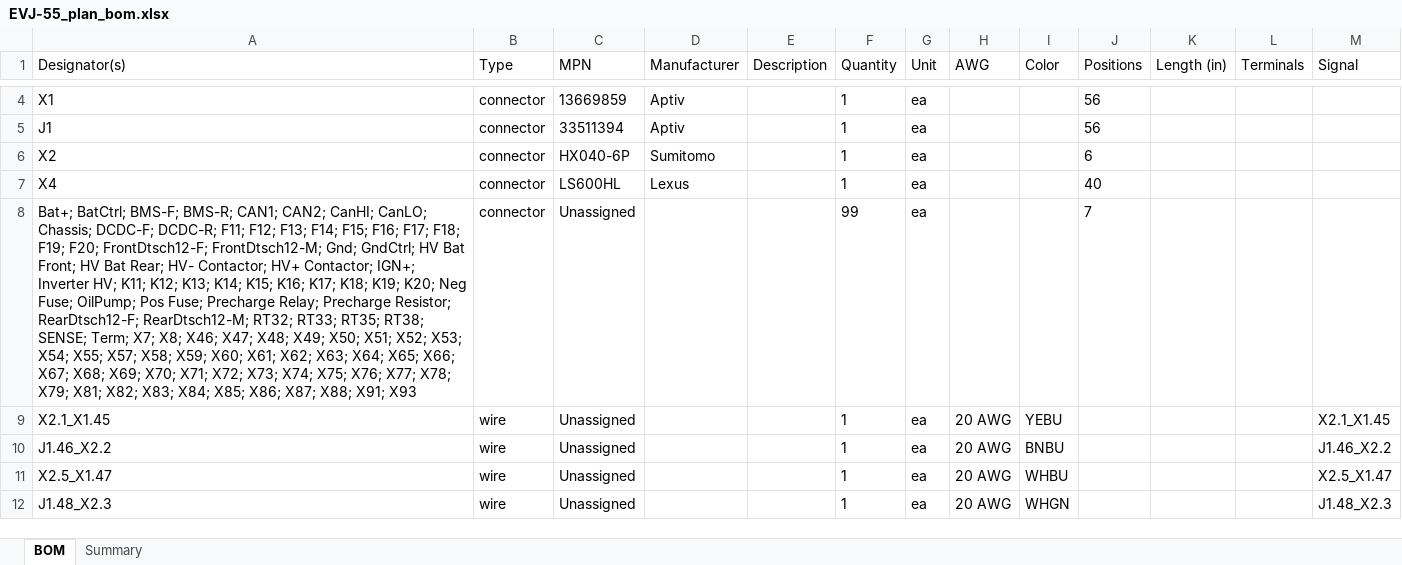
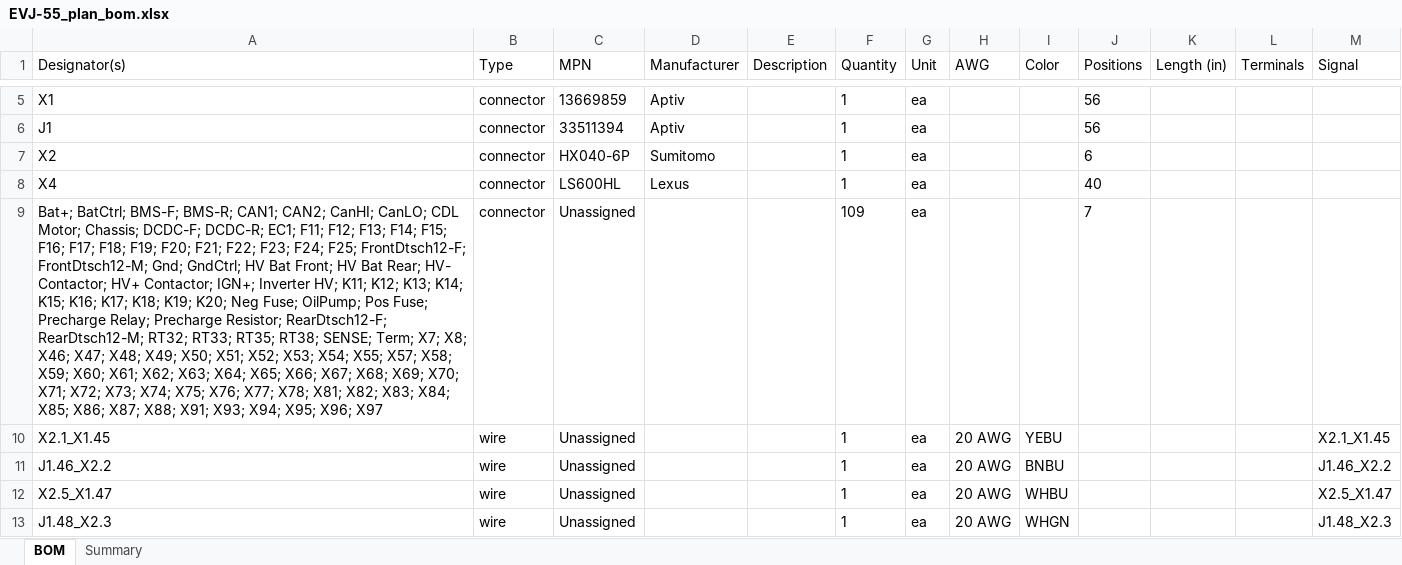
Before and after one commit to hpeyerl/evj55, an Excel workbook: wiring/rendered/EVJ-55_plan_bom.xlsx, sheet BOM, drawn as a sheet; only a part is shown, gaps mark what is left out; values as stored, in another font and other column widths than the file's, no borders; addresses are those after the commit; the diff covers the shown part only; the diff names each change by its address in the sheet, - before the commit and + after, or states it on an @@ line.

```diff
--- a/wiring/rendered/EVJ-55_plan_bom.xlsx (sheet BOM)
+++ b/wiring/rendered/EVJ-55_plan_bom.xlsx (sheet BOM)
-A9 (Designator(s)): …CanHI; CanLO; Chassis; DCDC-F; DCDC-R; F11; F12; F13; F14; F15; F16; F17; F18; F19; F20; FrontDtsch12-F; FrontDtsch12-M; Gnd; GndCtrl; HV Bat Front; HV Bat Rear; HV- Contactor; HV+ Contactor; IGN+; Inverter HV; K11; K12; K13; K14; K15; K16; K17; K18; K19; K20; Neg Fuse; OilPump; Pos Fuse; Precharge Relay; Precharge Resistor; RearDtsch12-F; RearDtsch12-M; RT32; RT33; RT35; RT38; SENSE; Term; X7; X8; X46; X47; X48; X49; X50; X51; X52; X53; X54; X55; X57; X58; X59; X60; X61; X62; X63; X64; X65; X66; X67; X68; X69; X70; X71; X72; X73; X74; X75; X76; X77; X78; X79; X81; X82; X83; X84; X85; X86; X87; X88; X91; X93
+A9 (Designator(s)): …CanHI; CanLO; CDL Motor; Chassis; DCDC-F; DCDC-R; EC1; F11; F12; F13; F14; F15; F16; F17; F18; F19; F20; F21; F22; F23; F24; F25; FrontDtsch12-F; FrontDtsch12-M; Gnd; GndCtrl; HV Bat Front; HV Bat Rear; HV- Contactor; HV+ Contactor; IGN+; Inverter HV; K11; K12; K13; K14; K15; K16; K17; K18; K19; K20; Neg Fuse; OilPump; Pos Fuse; Precharge Relay; Precharge Resistor; RearDtsch12-F; RearDtsch12-M; RT32; RT33; RT35; RT38; SENSE; Term; X7; X8; X46; X47; X48; X49; X50; X51; X52; X53; X54; X55; X57; X58; X59; X60; X61; X62; X63; X64; X65; X66; X67; X68; X69; X70; X71; X72; X73; X74; X75; X76; X77; X78; X81; X82; X83; X84; X85; X86; X87; X88; X91; X93; X94; X95; X96; X97
-F9 (Quantity): 99
+F9 (Quantity): 109
```
Also changed, not shown: 2 added rows and 8 edited cells elsewhere in this sheet, sheet Summary, 2 other files.
